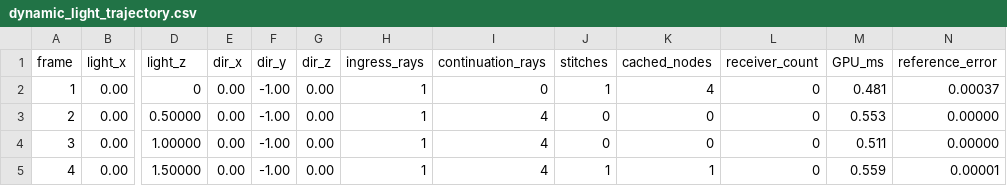
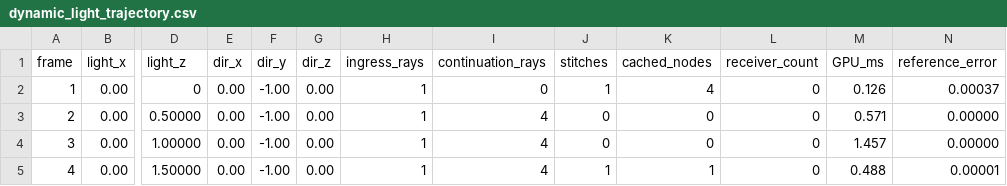
Before and after one commit to SadSinglePringle/RayLess, a CSV file: results/latest/dynamic_light_trajectory.csv, drawn as a sheet; only a part is shown, gaps mark what is left out; the diff names each change by its address in the sheet, - before the commit and + after, or states it on an @@ line.

Commit message:
Implement ASTG Dynamic Surface Receiver Probes for Moving Objects (Phase 6 / Part K)

```diff
--- a/results/latest/dynamic_light_trajectory.csv
+++ b/results/latest/dynamic_light_trajectory.csv
-M2 (GPU_ms): 0.481
+M2 (GPU_ms): 0.126
-M3 (GPU_ms): 0.553
+M3 (GPU_ms): 0.571
-M4 (GPU_ms): 0.511
+M4 (GPU_ms): 1.457
-M5 (GPU_ms): 0.559
+M5 (GPU_ms): 0.488
```
Also changed, not shown: results/latest/dynamic_object_occlusion_trajectory.csv, results/latest/dynamic_occlusion_trajectory.csv, 30 other files.
